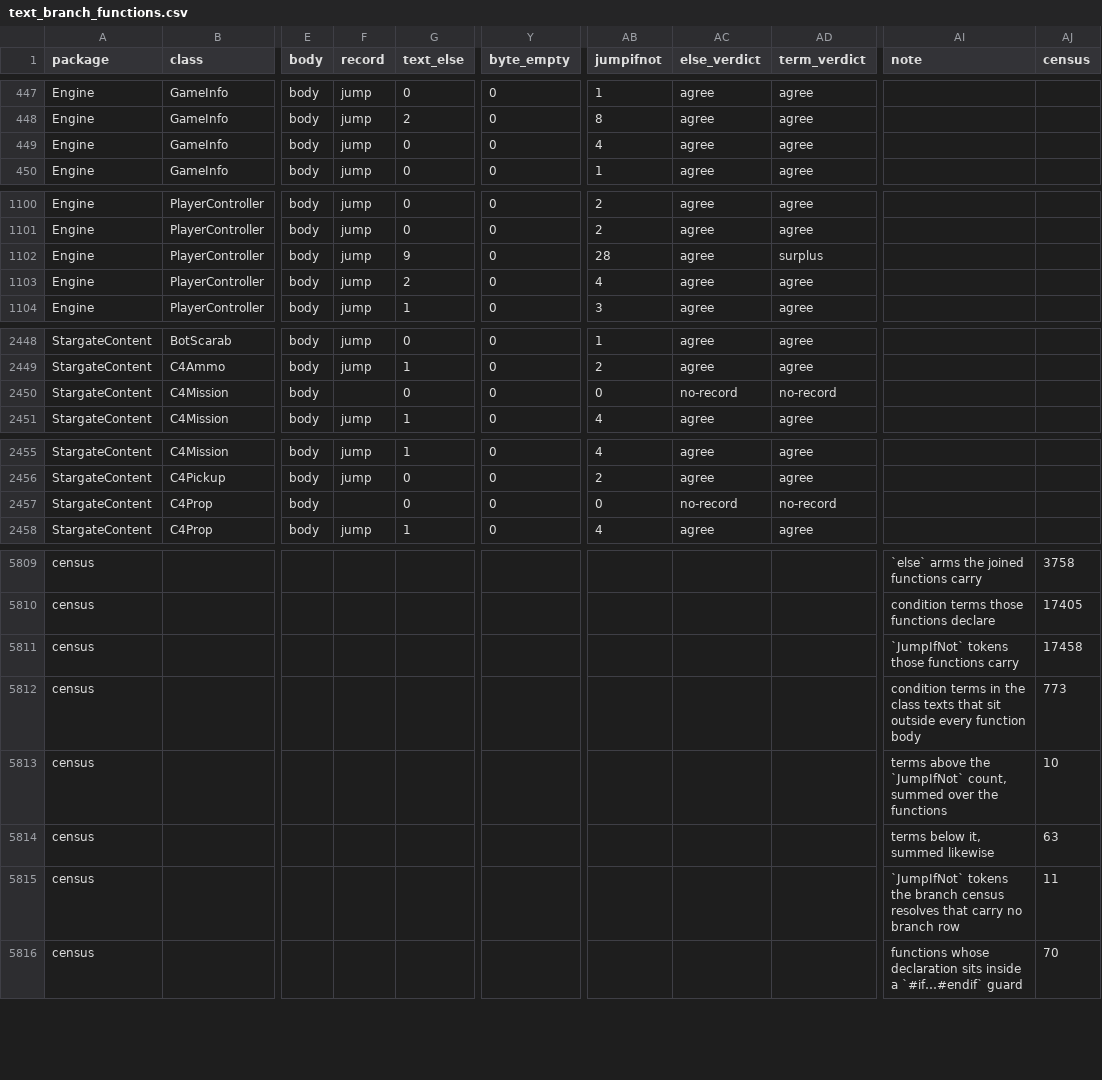
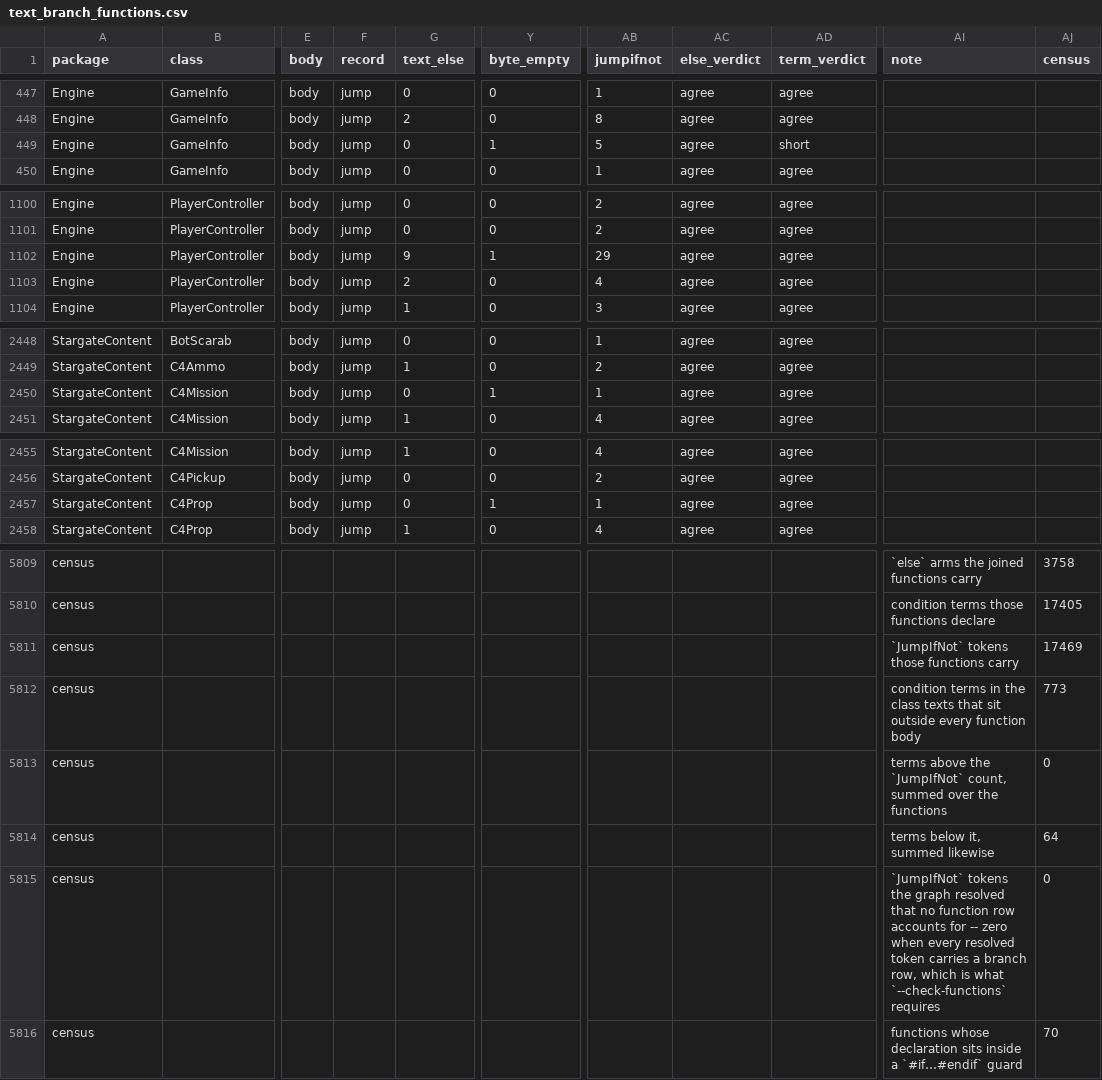
Before and after one commit to jkoehler11/stargate-alliance-decomp, a CSV file: inventory/text_branch_functions.csv, drawn as a sheet; only a part is shown, gaps mark what is left out; the diff covers the shown part only; the diff names each change by its address in the sheet, - before the commit and + after, or states it on an @@ line.

Commit message:
bytecode: an empty then-arm is a branch row, and every row carries its span
jump-branches wrote a row for if/else/leave only, so an empty then-arm (target == the statement right after the
jump) was counted in the census and dropped from the artifact: 11 JumpIfNot tokens no join could see, which
text-branches read as its 11 jumps_unresolved. site_rows() writes one row per resolved token, empty and expression
included, and each row carries the arm span in statements (0 empty, negative for a bottom-of-loop test).

```diff
--- a/inventory/text_branch_functions.csv
+++ b/inventory/text_branch_functions.csv
-Y449 (byte_empty): 0
+Y449 (byte_empty): 1
-AB449 (jumpifnot): 4
+AB449 (jumpifnot): 5
-AD449 (term_verdict): agree
+AD449 (term_verdict): short
-Y1102 (byte_empty): 0
+Y1102 (byte_empty): 1
-AB1102 (jumpifnot): 28
+AB1102 (jumpifnot): 29
-AD1102 (term_verdict): surplus
+AD1102 (term_verdict): agree
-F2450 (record): (empty)
+F2450 (record): jump
-Y2450 (byte_empty): 0
+Y2450 (byte_empty): 1
-AB2450 (jumpifnot): 0
+AB2450 (jumpifnot): 1
-AC2450 (else_verdict): no-record
+AC2450 (else_verdict): agree
-AD2450 (term_verdict): no-record
+AD2450 (term_verdict): agree
-F2457 (record): (empty)
+F2457 (record): jump
-Y2457 (byte_empty): 0
+Y2457 (byte_empty): 1
-AB2457 (jumpifnot): 0
+AB2457 (jumpifnot): 1
-AC2457 (else_verdict): no-record
+AC2457 (else_verdict): agree
-AD2457 (term_verdict): no-record
+AD2457 (term_verdict): agree
-AJ5811 (census): 17458
+AJ5811 (census): 17469
-AJ5813 (census): 10
+AJ5813 (census): 0
-AJ5814 (census): 63
+AJ5814 (census): 64
-AI5815 (note): …tokens the branch census resolves that carry no branch row
+AI5815 (note): …tokens the graph resolved that no function row accounts for -- zero when every resolved token carries a branch row, which is what `--check-functions` requires
-AJ5815 (census): 11
+AJ5815 (census): 0
```
Also changed, not shown: 38 edited cells elsewhere in this file, inventory/text_branches.csv, 4 other files.
